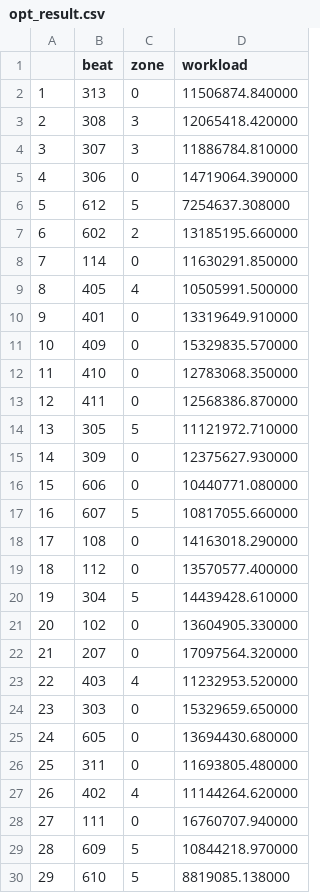
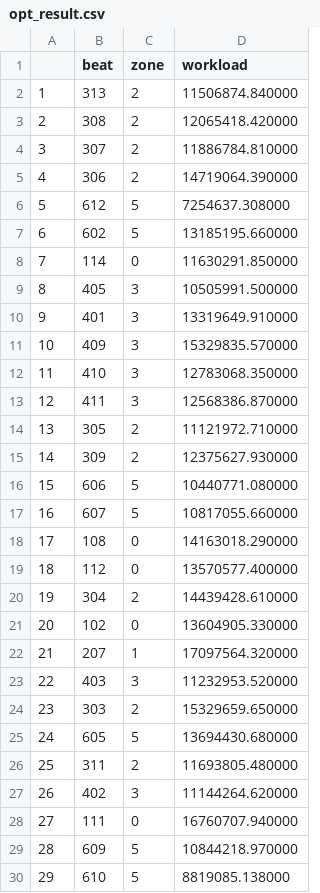
Before and after one commit to meowoodie/Police-Zone-Redistricting, a CSV file: mip/opt_result.csv, drawn as a sheet; only a part is shown; the diff covers the shown part only; the diff names each change by its address in the sheet, - before the commit and + after, or states it on an @@ line.

```diff
--- a/mip/opt_result.csv
+++ b/mip/opt_result.csv
-C2 (zone): 0
+C2 (zone): 2
-C3:C4 (zone): 3
+C3:C4 (zone): 2
-C5 (zone): 0
+C5 (zone): 2
-C7 (zone): 2
+C7 (zone): 5
-C9 (zone): 4
+C9 (zone): 3
-C10:C13 (zone): 0
+C10:C13 (zone): 3
-C14 (zone): 5
+C14 (zone): 2
-C15 (zone): 0
+C15 (zone): 2
-C16 (zone): 0
+C16 (zone): 5
-C20 (zone): 5
+C20 (zone): 2
-C22 (zone): 0
+C22 (zone): 1
-C23 (zone): 4
+C23 (zone): 3
-C24 (zone): 0
+C24 (zone): 2
-C25 (zone): 0
+C25 (zone): 5
-C26 (zone): 0
+C26 (zone): 2
-C27 (zone): 4
+C27 (zone): 3
```
Also changed, not shown: 1 added row, 33 edited cells and row numbers in column A elsewhere in this file, 2 other files.
